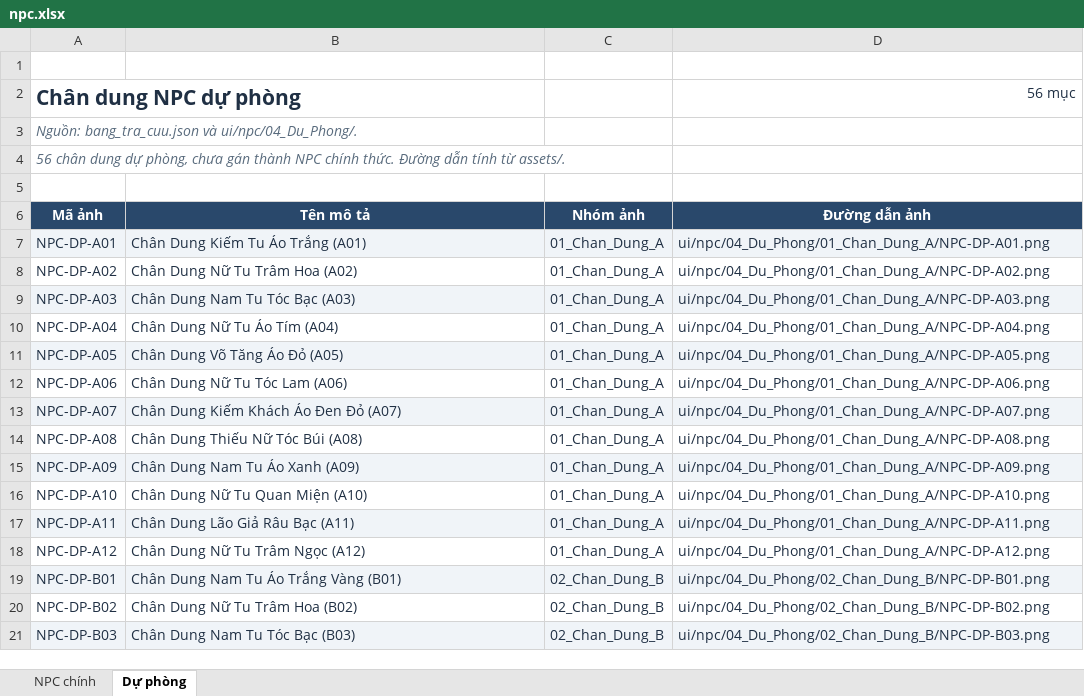
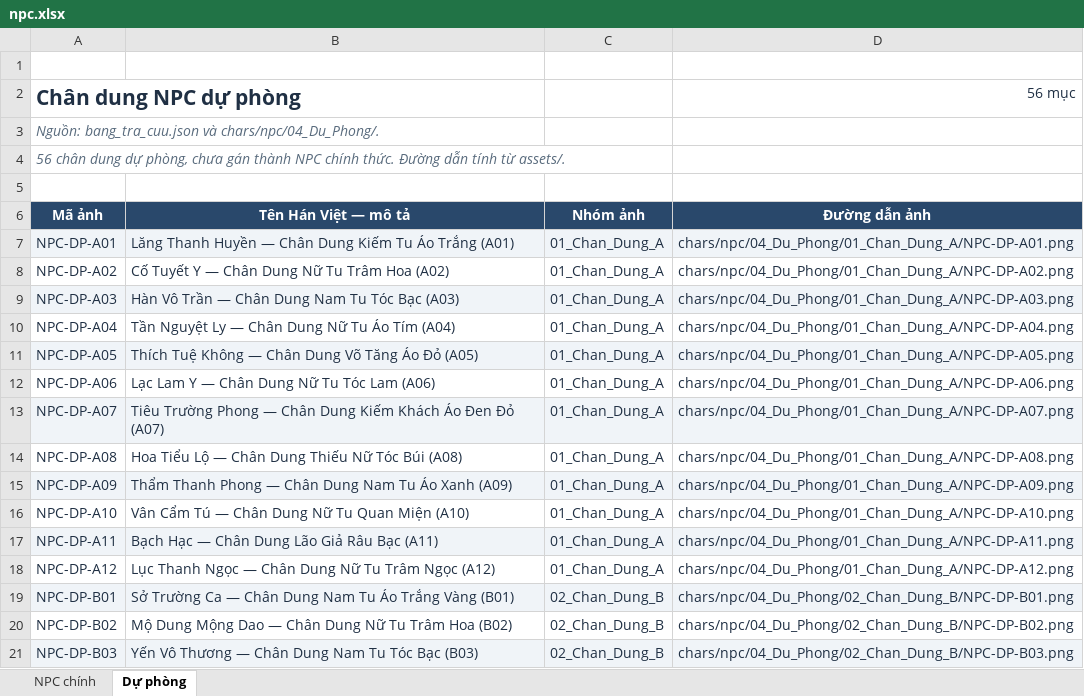
Before and after one commit to zeplaovn/Hu-gioi, an Excel workbook: media/assets/npc.xlsx, sheet Dự phòng, drawn as a sheet; only a part is shown; values as stored, in another font and other column widths than the file's, no borders; table styles not drawn; the diff covers the shown part only; the diff names each change by its address in the sheet, - before the commit and + after, or states it on an @@ line.

Commit message:
Align item display names with artwork and refresh docs
Rename 341 gameplay items to the Hán Việt names used by the artwork catalog; keep codes, effects, tiers, originalName and saves intact. Sync item descriptions, starter shop, protips, progression warning and tests. Refresh documentation and NPC/enemy asset labels.

```diff
--- a/media/assets/npc.xlsx (sheet Dự phòng)
+++ b/media/assets/npc.xlsx (sheet Dự phòng)
-A3 (Mã ảnh): …bang_tra_cuu.json và ui/npc/04_Du_Phong/.
+A3 (Mã ảnh): …bang_tra_cuu.json và chars/npc/04_Du_Phong/.
-B6: Tên mô tả
+B6: Tên Hán Việt — mô tả
-B7 (Tên Hán Việt — mô tả): Chân Dung Kiếm Tu Áo Trắng (A01)
+B7 (Tên Hán Việt — mô tả): Lăng Thanh Huyền — Chân Dung Kiếm Tu Áo Trắng (A01)
-D7 (Đường dẫn ảnh): ui/npc/04_Du_Phong/01_Chan_Dung_A/NPC-DP-A01.png
+D7 (Đường dẫn ảnh): chars/npc/04_Du_Phong/01_Chan_Dung_A/NPC-DP-A01.png
-B8 (Tên Hán Việt — mô tả): Chân Dung Nữ Tu Trâm Hoa (A02)
+B8 (Tên Hán Việt — mô tả): Cố Tuyết Y — Chân Dung Nữ Tu Trâm Hoa (A02)
-D8 (Đường dẫn ảnh): ui/npc/04_Du_Phong/01_Chan_Dung_A/NPC-DP-A02.png
+D8 (Đường dẫn ảnh): chars/npc/04_Du_Phong/01_Chan_Dung_A/NPC-DP-A02.png
-B9 (Tên Hán Việt — mô tả): Chân Dung Nam Tu Tóc Bạc (A03)
+B9 (Tên Hán Việt — mô tả): Hàn Vô Trần — Chân Dung Nam Tu Tóc Bạc (A03)
-D9 (Đường dẫn ảnh): ui/npc/04_Du_Phong/01_Chan_Dung_A/NPC-DP-A03.png
+D9 (Đường dẫn ảnh): chars/npc/04_Du_Phong/01_Chan_Dung_A/NPC-DP-A03.png
-B10 (Tên Hán Việt — mô tả): Chân Dung Nữ Tu Áo Tím (A04)
+B10 (Tên Hán Việt — mô tả): Tần Nguyệt Ly — Chân Dung Nữ Tu Áo Tím (A04)
-D10 (Đường dẫn ảnh): ui/npc/04_Du_Phong/01_Chan_Dung_A/NPC-DP-A04.png
+D10 (Đường dẫn ảnh): chars/npc/04_Du_Phong/01_Chan_Dung_A/NPC-DP-A04.png
-B11 (Tên Hán Việt — mô tả): Chân Dung Võ Tăng Áo Đỏ (A05)
+B11 (Tên Hán Việt — mô tả): Thích Tuệ Không — Chân Dung Võ Tăng Áo Đỏ (A05)
-D11 (Đường dẫn ảnh): ui/npc/04_Du_Phong/01_Chan_Dung_A/NPC-DP-A05.png
+D11 (Đường dẫn ảnh): chars/npc/04_Du_Phong/01_Chan_Dung_A/NPC-DP-A05.png
-B12 (Tên Hán Việt — mô tả): Chân Dung Nữ Tu Tóc Lam (A06)
+B12 (Tên Hán Việt — mô tả): Lạc Lam Y — Chân Dung Nữ Tu Tóc Lam (A06)
-D12 (Đường dẫn ảnh): ui/npc/04_Du_Phong/01_Chan_Dung_A/NPC-DP-A06.png
+D12 (Đường dẫn ảnh): chars/npc/04_Du_Phong/01_Chan_Dung_A/NPC-DP-A06.png
-B13 (Tên Hán Việt — mô tả): Chân Dung…
+B13 (Tên Hán Việt — mô tả): Tiêu Trường Phong — Chân Dung…
-D13 (Đường dẫn ảnh): ui/npc/04_Du_Phong/01_Chan_Dung_A/NPC-DP-A07.png
+D13 (Đường dẫn ảnh): chars/npc/04_Du_Phong/01_Chan_Dung_A/NPC-DP-A07.png
-B14 (Tên Hán Việt — mô tả): Chân Dung Thiếu Nữ Tóc Búi (A08)
+B14 (Tên Hán Việt — mô tả): Hoa Tiểu Lộ — Chân Dung Thiếu Nữ Tóc Búi (A08)
-D14 (Đường dẫn ảnh): ui/npc/04_Du_Phong/01_Chan_Dung_A/NPC-DP-A08.png
+D14 (Đường dẫn ảnh): chars/npc/04_Du_Phong/01_Chan_Dung_A/NPC-DP-A08.png
-B15 (Tên Hán Việt — mô tả): Chân Dung Nam Tu Áo Xanh (A09)
+B15 (Tên Hán Việt — mô tả): Thẩm Thanh Phong — Chân Dung Nam Tu Áo Xanh (A09)
-D15 (Đường dẫn ảnh): ui/npc/04_Du_Phong/01_Chan_Dung_A/NPC-DP-A09.png
+D15 (Đường dẫn ảnh): chars/npc/04_Du_Phong/01_Chan_Dung_A/NPC-DP-A09.png
-B16 (Tên Hán Việt — mô tả): Chân Dung Nữ Tu Quan Miện (A10)
+B16 (Tên Hán Việt — mô tả): Vân Cẩm Tú — Chân Dung Nữ Tu Quan Miện (A10)
-D16 (Đường dẫn ảnh): ui/npc/04_Du_Phong/01_Chan_Dung_A/NPC-DP-A10.png
+D16 (Đường dẫn ảnh): chars/npc/04_Du_Phong/01_Chan_Dung_A/NPC-DP-A10.png
-B17 (Tên Hán Việt — mô tả): Chân Dung Lão Giả Râu Bạc (A11)
+B17 (Tên Hán Việt — mô tả): Bạch Hạc — Chân Dung Lão Giả Râu Bạc (A11)
-D17 (Đường dẫn ảnh): ui/npc/04_Du_Phong/01_Chan_Dung_A/NPC-DP-A11.png
+D17 (Đường dẫn ảnh): chars/npc/04_Du_Phong/01_Chan_Dung_A/NPC-DP-A11.png
-B18 (Tên Hán Việt — mô tả): Chân Dung Nữ Tu Trâm Ngọc (A12)
+B18 (Tên Hán Việt — mô tả): Lục Thanh Ngọc — Chân Dung Nữ Tu Trâm Ngọc (A12)
-D18 (Đường dẫn ảnh): ui/npc/04_Du_Phong/01_Chan_Dung_A/NPC-DP-A12.png
+D18 (Đường dẫn ảnh): chars/npc/04_Du_Phong/01_Chan_Dung_A/NPC-DP-A12.png
-B19 (Tên Hán Việt — mô tả): Chân Dung Nam Tu Áo Trắng Vàng (B01)
+B19 (Tên Hán Việt — mô tả): Sở Trường Ca — Chân Dung Nam Tu Áo Trắng Vàng (B01)
-D19 (Đường dẫn ảnh): ui/npc/04_Du_Phong/02_Chan_Dung_B/NPC-DP-B01.png
+D19 (Đường dẫn ảnh): chars/npc/04_Du_Phong/02_Chan_Dung_B/NPC-DP-B01.png
-B20 (Tên Hán Việt — mô tả): Chân Dung Nữ Tu Trâm Hoa (B02)
+B20 (Tên Hán Việt — mô tả): Mộ Dung Mộng Dao — Chân Dung Nữ Tu Trâm Hoa (B02)
-D20 (Đường dẫn ảnh): ui/npc/04_Du_Phong/02_Chan_Dung_B/NPC-DP-B02.png
+D20 (Đường dẫn ảnh): chars/npc/04_Du_Phong/02_Chan_Dung_B/NPC-DP-B02.png
-B21 (Tên Hán Việt — mô tả): Chân Dung Nam Tu Tóc Bạc (B03)
+B21 (Tên Hán Việt — mô tả): Yến Vô Thương — Chân Dung Nam Tu Tóc Bạc (B03)
-D21 (Đường dẫn ảnh): ui/npc/04_Du_Phong/02_Chan_Dung_B/NPC-DP-B03.png
+D21 (Đường dẫn ảnh): chars/npc/04_Du_Phong/02_Chan_Dung_B/NPC-DP-B03.png
```
Also changed, not shown: 82 edited cells elsewhere in this sheet, sheet NPC chính, media/assets/enemy.xlsx, 29 other files.
